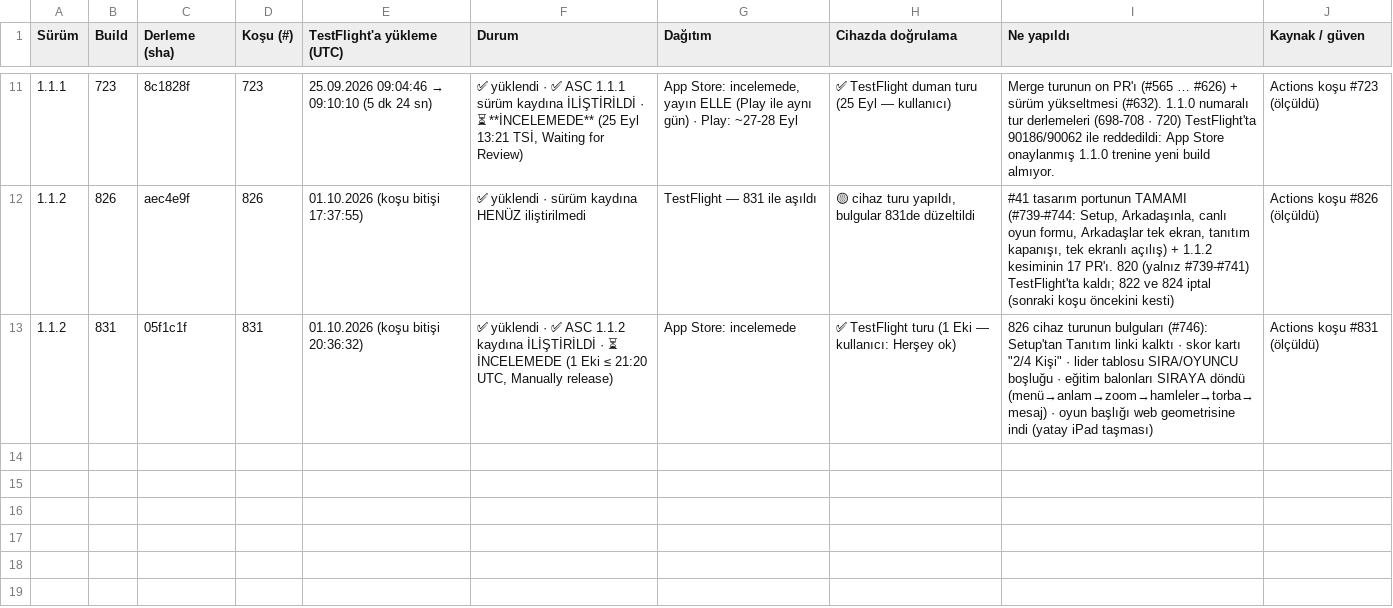
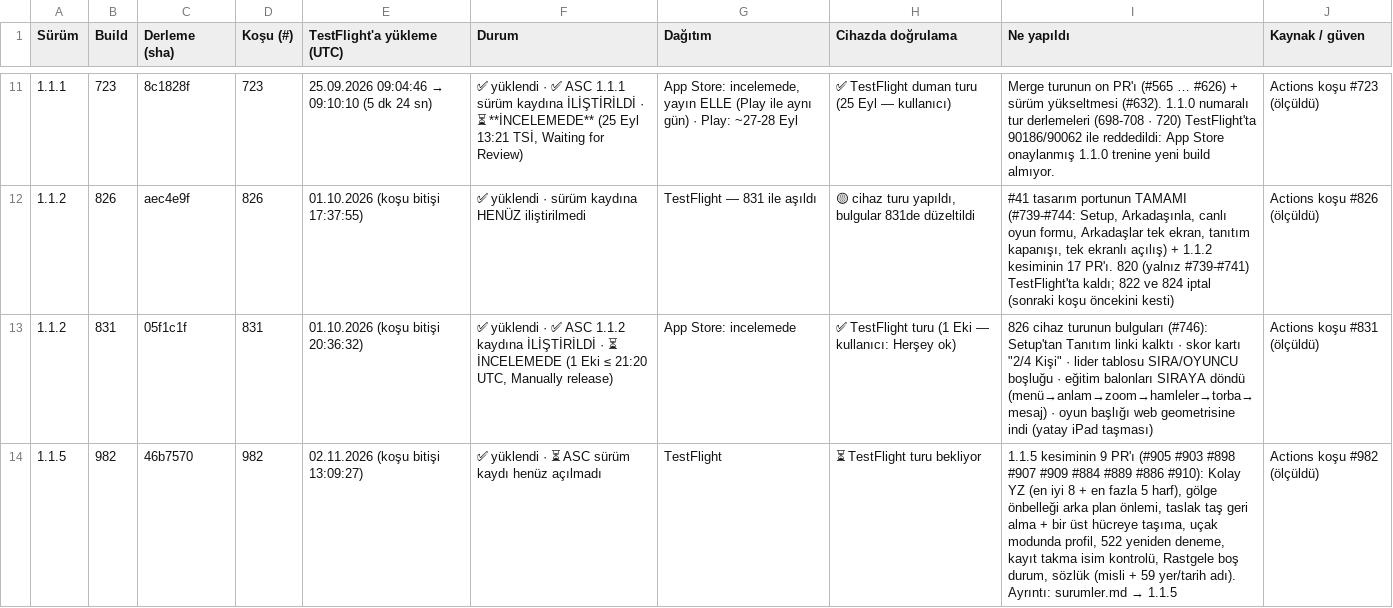
Before and after one commit to alpcapa/kelimeki, a CSV file: mobile/docs/surumler/surumler-ios.csv, drawn as a sheet; only a part is shown, gaps mark what is left out.

```diff
--- a/mobile/docs/surumler/surumler-ios.csv
+++ b/mobile/docs/surumler/surumler-ios.csv
@@ -13 +13,2 @@ Sürüm,Build,Derleme (sha),Koşu (#),TestFlight'a yükleme (UTC),Durum,Dağıt
 1.1.2,831,05f1c1f,831,01.10.2026 (koşu bitişi 20:36:32),"✅ yüklendi · ✅ ASC 1.1.2 kaydına İLİŞTİRİLDİ · ⏳ İNCELEMEDE (1 Eki ≤ 21:20 UTC, Manually release)",App Store: incelemede,✅ TestFlight turu (1 Eki — kullanıcı: Herşey ok),"826 cihaz turunun bulguları (#746): Setup'tan Tanıtım linki kalktı · skor kartı ""2/4 Kişi"" · lider tablosu SIRA/OYUNCU boşluğu · eğitim balonları SIRAYA döndü (menü→anlam→zoom→hamleler→torba→mesaj) · oyun başlığı web geometrisine indi (yatay iPad taşması)",Actions koşu #831 (ölçüldü)
+1.1.5,982,46b7570,982,02.11.2026 (koşu bitişi 13:09:27),"✅ yüklendi · ⏳ ASC sürüm kaydı henüz açılmadı",TestFlight,⏳ TestFlight turu bekliyor,"1.1.5 kesiminin 9 PR'ı (#905 #903 #898 #907 #909 #884 #889 #886 #910): Kolay YZ (en iyi 8 + en fazla 5 harf), gölge önbelleği arka plan önlemi, taslak taş geri alma + bir üst hücreye taşıma, uçak modunda profil, 522 yeniden deneme, kayıt takma isim kontrolü, Rastgele boş durum, sözlük (misli + 59 yer/tarih adı). Ayrıntı: surumler.md → 1.1.5",Actions koşu #982 (ölçüldü)
```
Also changed, not shown: mobile/docs/surumler/surumler-android.csv, 2 other files.
